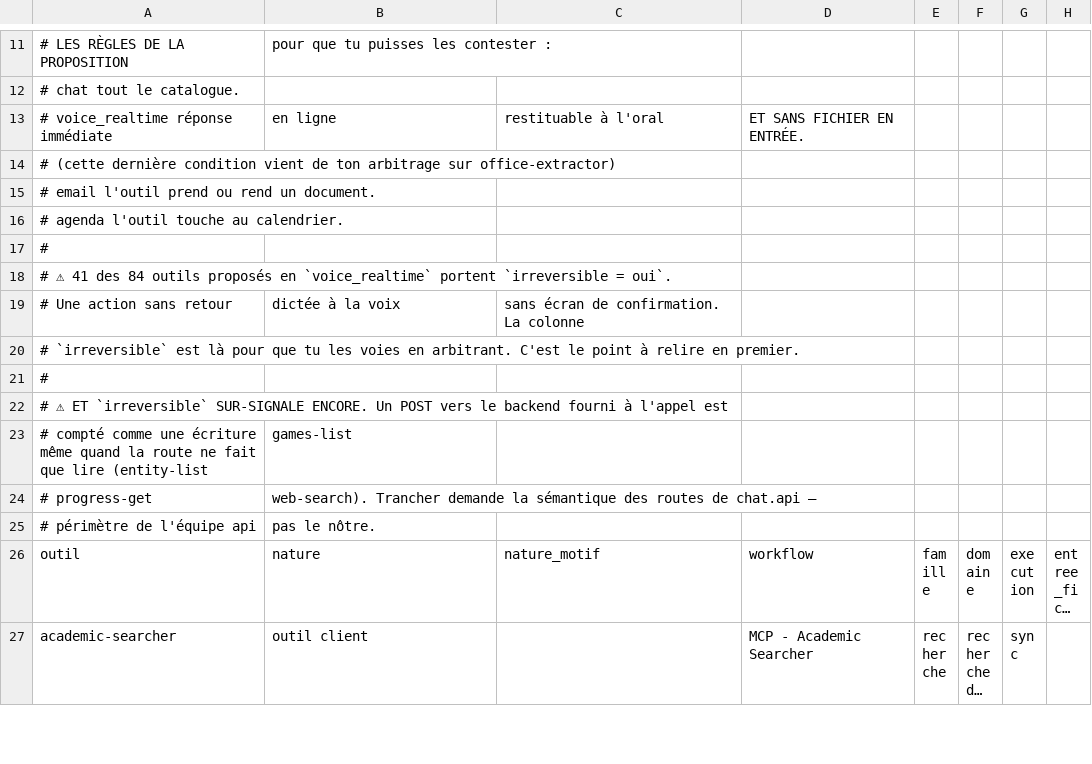
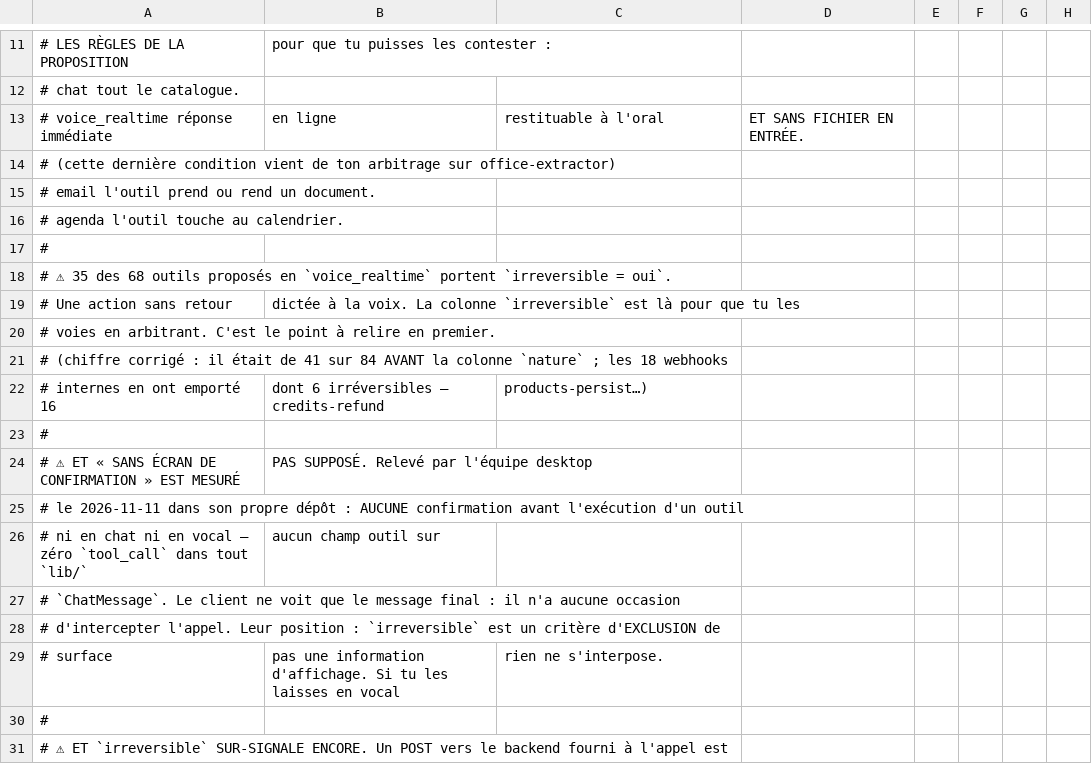
Before and after one commit to fsebbah/n8n-workflows, a CSV file: docs/catalogue/fiche-surfaces-a-trancher.csv, drawn as a sheet; only a part is shown, gaps mark what is left out; the shorter side is filled out with more unchanged rows; long unchanged cells end in …; rows hold the shown columns only; the diff names each change by its address in the sheet, - before the commit and + after, or states it on an @@ line.

```diff
--- a/docs/catalogue/fiche-surfaces-a-trancher.csv
+++ b/docs/catalogue/fiche-surfaces-a-trancher.csv
-A18: # ⚠ 41 des 84 outils proposés…
+A18: # ⚠ 35 des 68 outils proposés…
-B19: dictée à la voix
+B19: dictée à la voix. La colonne `irreversible` est là pour que tu les
-C19: sans écran de confirmation. La colonne
+C19: (empty)
-A20: # `irreversible` est là pour que tu les voies en…
+A20: # voies en…
+row 21: # (chiffre corrigé : il était de 41 sur 84 AVANT la colonne `nature` ; les 18 webhooks
+row 22: # internes en ont emporté 16 | dont 6 irréversibles — credits-refund | products-persist…)
+row 23: #
+row 24: # ⚠ ET « SANS ÉCRAN DE CONFIRMATION » EST MESURÉ | PAS SUPPOSÉ. Relevé par l'équipe desktop
+row 25: # le 2026-11-11 dans son propre dépôt : AUCUNE confirmation avant l'exécution d'un outil
+row 26: # ni en chat ni en vocal — zéro `tool_call` dans tout `lib/` | aucun champ outil sur
+row 27: # `ChatMessage`. Le client ne voit que le message final : il n'a aucune occasion
+row 28: # d'intercepter l'appel. Leur position : `irreversible` est un critère d'EXCLUSION de
+row 29: # surface | pas une information d'affichage. Si tu les laisses en vocal | rien ne s'interpose.
```
Also changed, not shown: 1 other file.
